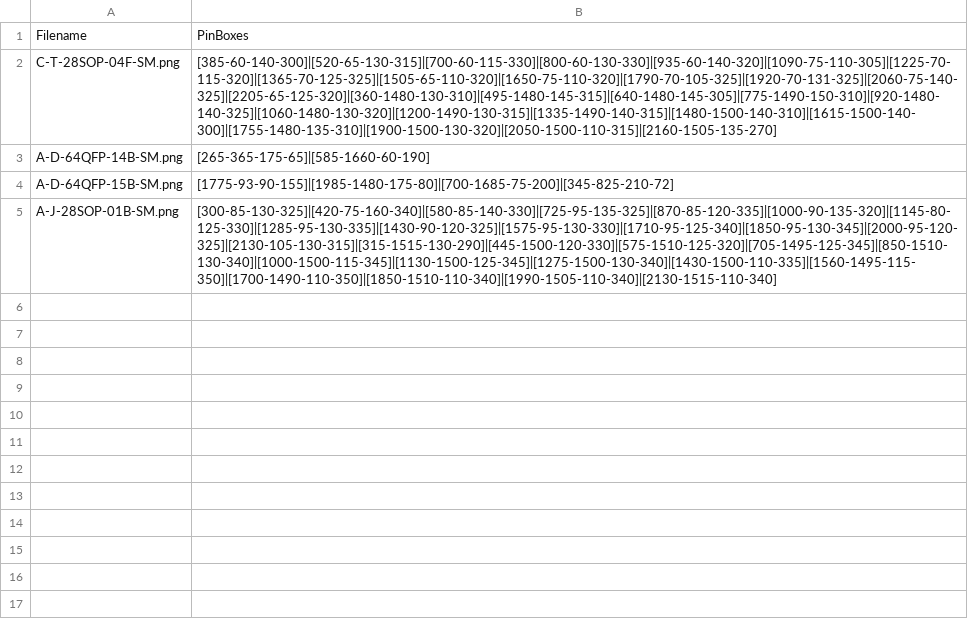
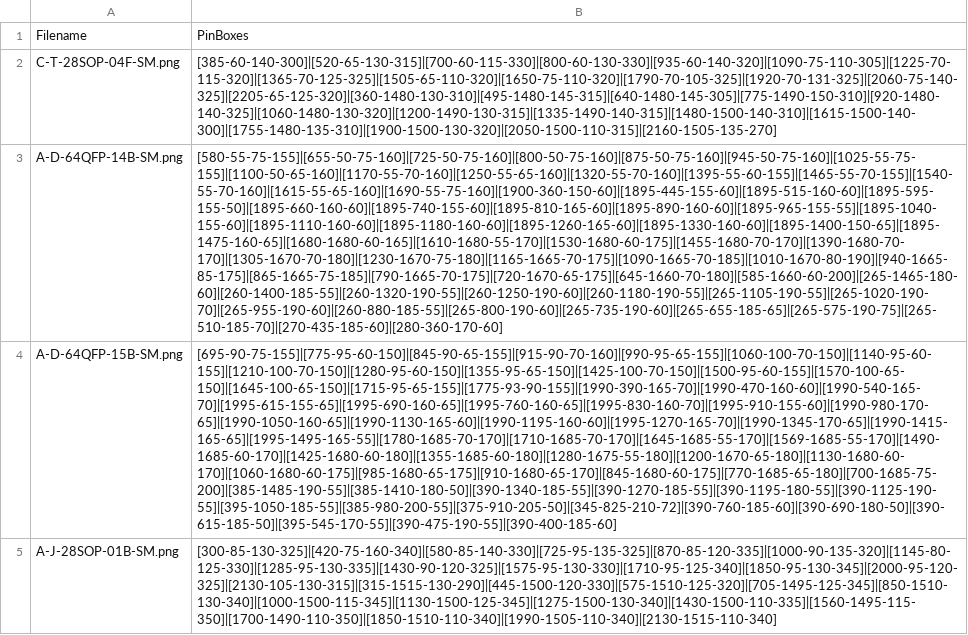
Before and after one commit to xxruyle/eecs783-final-project, a CSV file: rcnn_pin_model/pin_labels.csv, drawn as a sheet; the diff names each change by its address in the sheet, - before the commit and + after, or states it on an @@ line.

```diff
--- a/rcnn_pin_model/pin_labels.csv
+++ b/rcnn_pin_model/pin_labels.csv
-B3: [265-365-175-65]|[585-1660-60-190]
+B3: [580-55-75-155]|[655-50-75-160]|[725-50-75-160]|[800-50-75-160]|[875-50-75-160]|[945-50-75-160]|[1025-55-75-155]|[1100-50-65-160]|[1170-55-70-160]|[1250-55-65-160]|[1320-55-70-160]|[1395-55-60-155]|[1465-55-70-155]|[1540-55-70-160]|[1615-55-65-160]|[1690-55-75-160]|[1900-360-150-60]|[1895-445-155-60]|[1895-515-160-60]|[1895-595-155-50]|[1895-660-160-60]|[1895-740-155-60]|[1895-810-165-60]|[1895-890-160-60]|[1895-965-155-55]|[1895-1040-155-60]|[1895-1110-160-60]|[1895-1180-160-60]|[1895-1260-165-60]|[1895-1330-160-60]|[1895-1400-150-65]|[1895-1475-160-65]|[1680-1680-60-165]|[1610-1680-55-170]|[1530-1680-60-175]|[1455-1680-70-170]|[1390-1680-70-170]|[1305-1670-70-180]|[1230-1670-75-180]|[1165-1665-70-175]|[1090-1665-70-185]|[1010-1670-80-190]|[940-1665-85-175]|[865-1665-75-185]|[790-1665-70-175]|[720-1670-65-175]|[645-1660-70-180]|[585-1660-60-200]|[265-1465-180-60]|[260-1400-185-55]|[260-1320-190-55]|[260-1250-190-60]|[260-1180-190-55]|[265-1105-190-55]|[265-1020-190-70]|[265-955-190-60]|[260-880-185-55]|[265-800-190-60]|[265-735-190-60]|[265-655-185-65]|[265-575-190-75]|[265-510-185-70]|[270-435-185-60]|[280-360-170-60]
-B4: [1775-93-90-155]|[1985-1480-175-80]|[700-1685-75-200]|[345-825-210-72]
+B4: [695-90-75-155]|[775-95-60-150]|[845-90-65-155]|[915-90-70-160]|[990-95-65-155]|[1060-100-70-150]|[1140-95-60-155]|[1210-100-70-150]|[1280-95-60-150]|[1355-95-65-150]|[1425-100-70-150]|[1500-95-60-155]|[1570-100-65-150]|[1645-100-65-150]|[1715-95-65-155]|[1775-93-90-155]|[1990-390-165-70]|[1990-470-160-60]|[1990-540-165-70]|[1995-615-155-65]|[1995-690-160-65]|[1995-760-160-65]|[1995-830-160-70]|[1995-910-155-60]|[1990-980-170-65]|[1990-1050-160-65]|[1990-1130-165-60]|[1990-1195-160-60]|[1995-1270-165-70]|[1990-1345-170-65]|[1990-1415-165-65]|[1995-1495-165-55]|[1780-1685-70-170]|[1710-1685-70-170]|[1645-1685-55-170]|[1569-1685-55-170]|[1490-1685-60-170]|[1425-1680-60-180]|[1355-1685-60-180]|[1280-1675-55-180]|[1200-1670-65-180]|[1130-1680-60-170]|[1060-1680-60-175]|[985-1680-65-175]|[910-1680-65-170]|[845-1680-60-175]|[770-1685-65-180]|[700-1685-75-200]|[385-1485-190-55]|[385-1410-180-50]|[390-1340-185-55]|[390-1270-185-55]|[390-1195-180-55]|[390-1125-190-55]|[395-1050-185-55]|[385-980-200-55]|[375-910-205-50]|[345-825-210-72]|[390-760-185-60]|[390-690-180-50]|[390-615-185-50]|[395-545-170-55]|[390-475-190-55]|[390-400-185-60]
```
Also changed, not shown: 3 other files.
